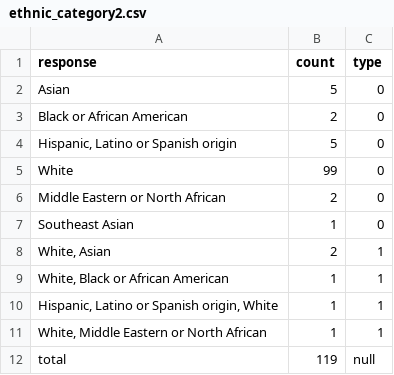
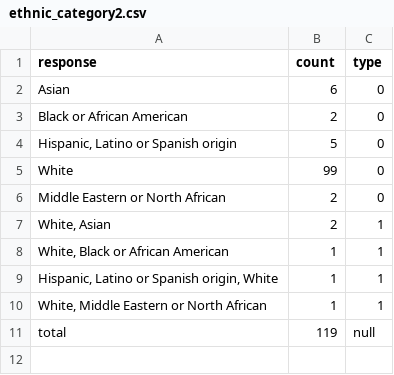
Before and after one commit to VirginiaBalseiro/testdata, a CSV file: ethnic_category2.csv, drawn as a sheet.

Commit message:
Update ethnic_category2.csv

```diff
--- a/ethnic_category2.csv
+++ b/ethnic_category2.csv
@@ -1,3 +1,3 @@
 response,count,type
-Asian,5,0
+Asian,6,0
 Black or African American,2,0
@@ -6,3 +6,2 @@ White,99,0
 Middle Eastern or North African,2,0
-Southeast Asian,1,0
 "White, Asian",2,1
```
